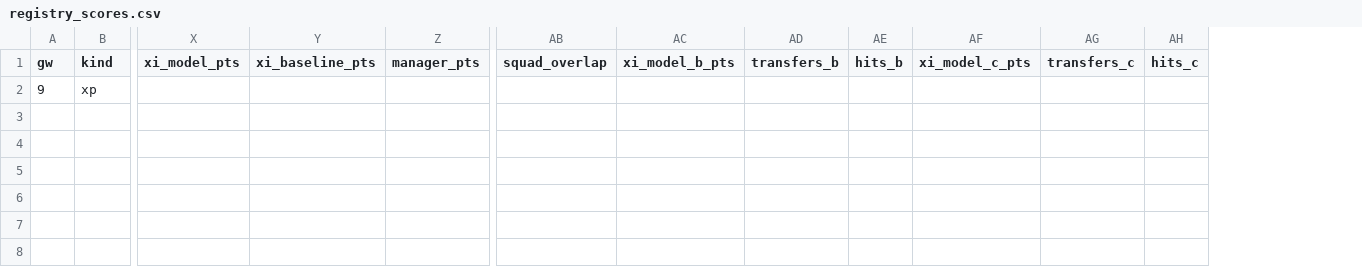
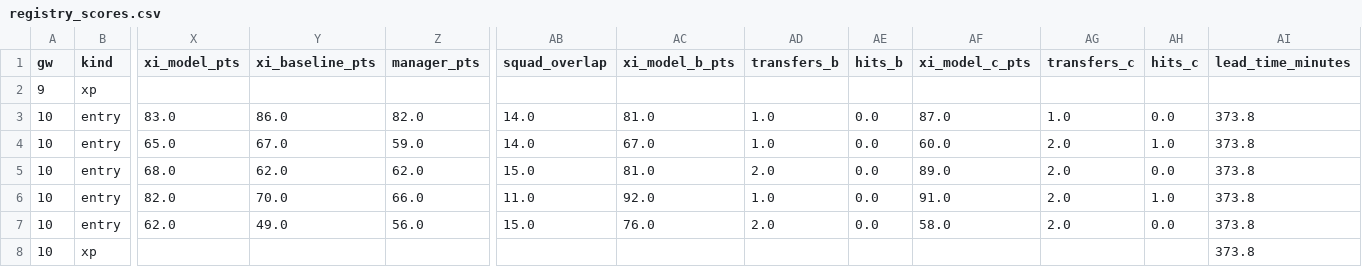
Before and after one commit to drdata2018/fpl_rocket, a CSV file: registry/registry_scores.csv, drawn as a sheet; only a part is shown, gaps mark what is left out; rows hold the shown columns only; the diff names each change by its address in the sheet, - before the commit and + after, or states it on an @@ line.

```diff
--- a/registry/registry_scores.csv
+++ b/registry/registry_scores.csv
+column AI (lead_time_minutes), empty
+row 3: 10 | entry | 83.0 | 86.0 | 82.0 | 14.0 | 81.0 | 1.0 | 0.0 | 87.0 | 1.0 | 0.0 | 373.8
+row 4: 10 | entry | 65.0 | 67.0 | 59.0 | 14.0 | 67.0 | 1.0 | 0.0 | 60.0 | 2.0 | 1.0 | 373.8
+row 5: 10 | entry | 68.0 | 62.0 | 62.0 | 15.0 | 81.0 | 2.0 | 0.0 | 89.0 | 2.0 | 0.0 | 373.8
+row 6: 10 | entry | 82.0 | 70.0 | 66.0 | 11.0 | 92.0 | 1.0 | 0.0 | 91.0 | 2.0 | 1.0 | 373.8
+row 7: 10 | entry | 62.0 | 49.0 | 56.0 | 15.0 | 76.0 | 2.0 | 0.0 | 58.0 | 2.0 | 0.0 | 373.8
+row 8: 10 | xp |  |  |  |  |  |  |  |  |  |  | 373.8
```
Also changed, not shown: registry/trajectories_scores.csv.
